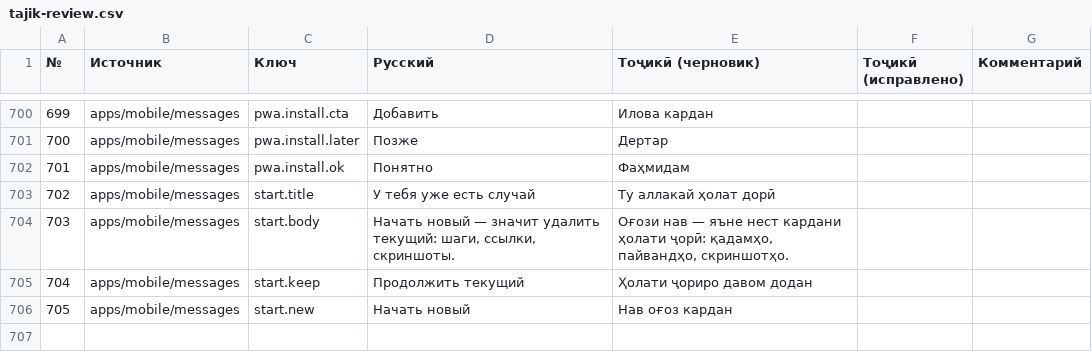
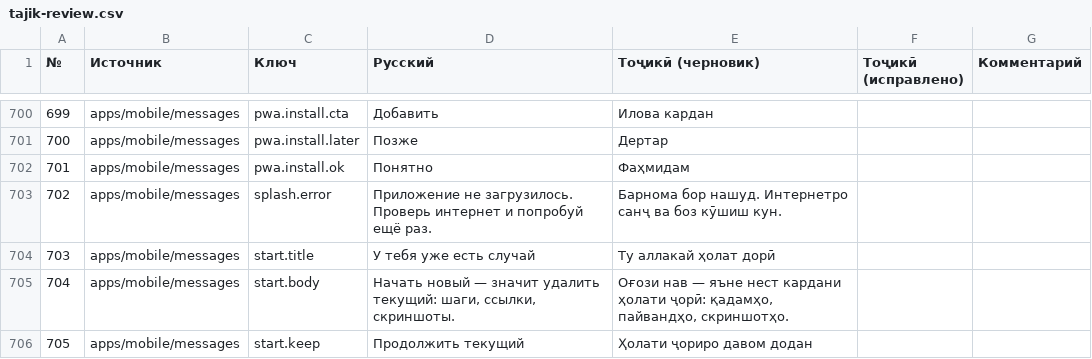
Before and after one commit to Wizards7/SafeChilds, a CSV file: docs/tajik-review.csv, drawn as a sheet; only a part is shown, gaps mark what is left out; the shorter side is filled out with more unchanged rows; addresses are those after the commit; the diff names each change by its address in the sheet, - before the commit and + after, or states it on an @@ line.

```diff
--- a/docs/tajik-review.csv
+++ b/docs/tajik-review.csv
+row 703: 702 | apps/mobile/messages | splash.error | Приложение не загрузилось. Проверь интернет и попробуй ещё раз. | Барнома бор нашуд. Интернетро санҷ ва боз кӯшиш кун.
@@ column A (№) renumbered from row 704 down @@
```
Also changed, not shown: 12 other files.
